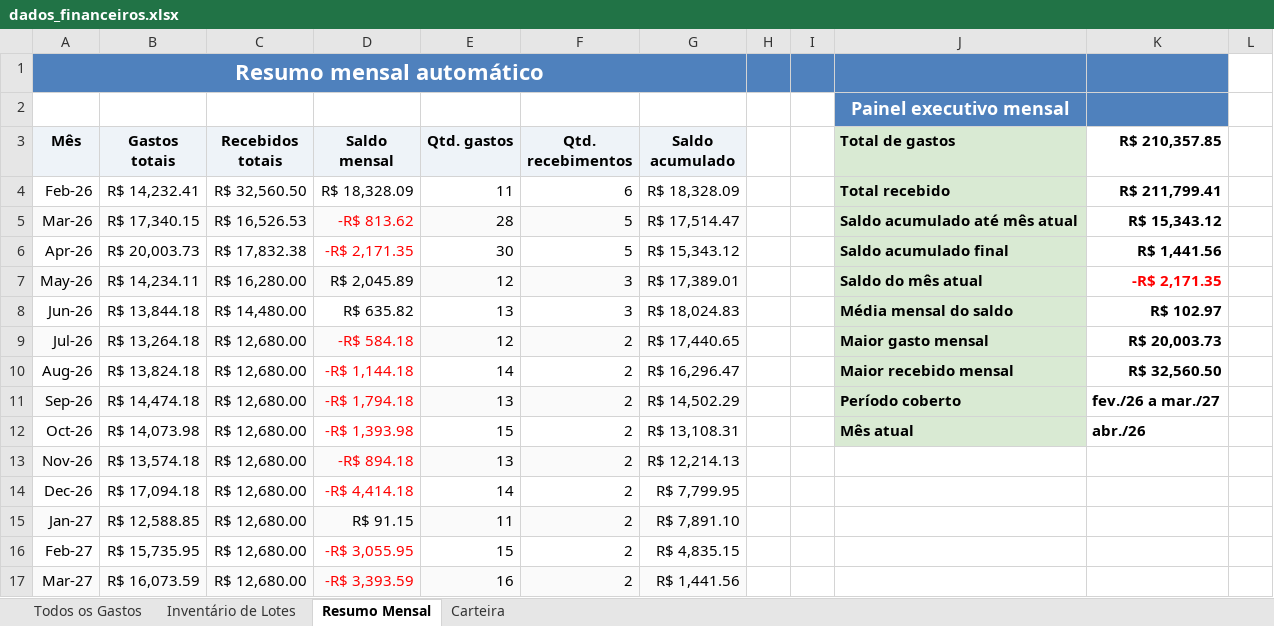
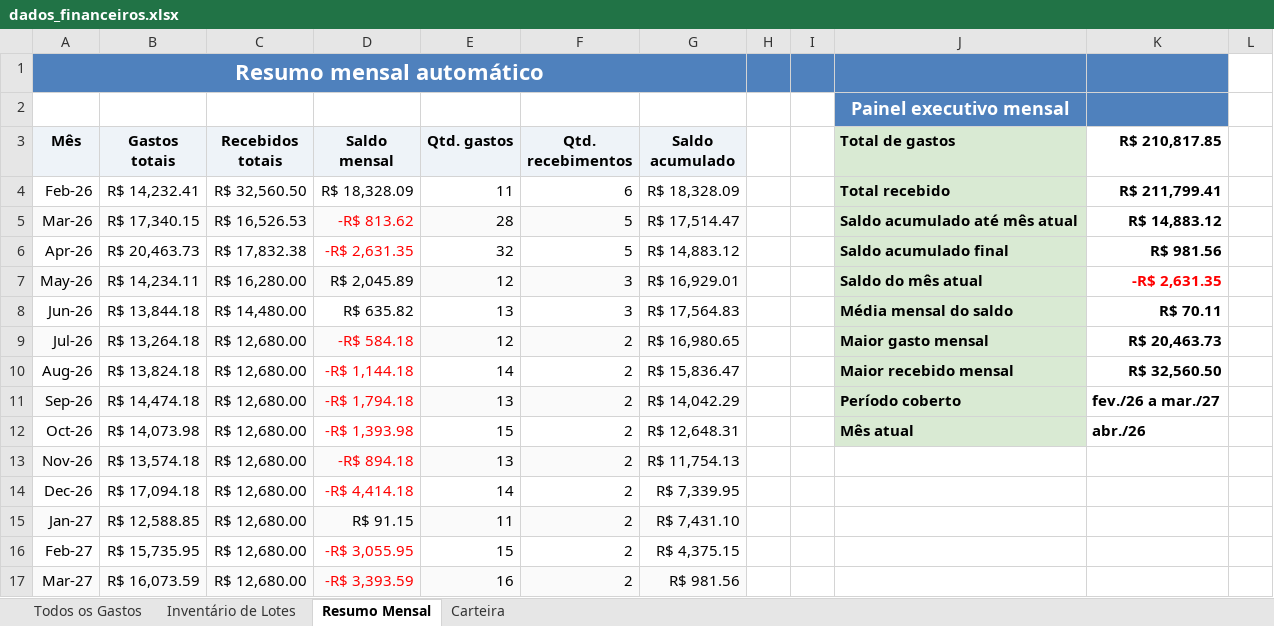
Before and after one commit to WevertonGomesCosta/payment-investment-allocation, an Excel workbook: dados/dados_financeiros.xlsx, sheet Resumo Mensal, drawn as a sheet; values as stored, in another font and other column widths than the file's, no borders; charts and pictures not drawn; the diff names each change by its address in the sheet, - before the commit and + after, or states it on an @@ line.

```diff
--- a/dados/dados_financeiros.xlsx (sheet Resumo Mensal)
+++ b/dados/dados_financeiros.xlsx (sheet Resumo Mensal)
-K3: R$ 210,357.85
+K3: R$ 210,817.85
-K5 (R$ 210,817.85): R$ 15,343.12
+K5 (R$ 210,817.85): R$ 14,883.12
-B6 (Gastos totais): R$ 20,003.73
+B6 (Gastos totais): R$ 20,463.73
-D6 (Saldo mensal): -R$ 2,171.35
+D6 (Saldo mensal): -R$ 2,631.35
-E6 (Qtd. gastos): 30
+E6 (Qtd. gastos): 32
-G6 (Saldo acumulado): R$ 15,343.12
+G6 (Saldo acumulado): R$ 14,883.12
-K6 (R$ 210,817.85): R$ 1,441.56
+K6 (R$ 210,817.85): R$ 981.56
-G7 (Saldo acumulado): R$ 17,389.01
+G7 (Saldo acumulado): R$ 16,929.01
-K7 (R$ 210,817.85): -R$ 2,171.35
+K7 (R$ 210,817.85): -R$ 2,631.35
-G8 (Saldo acumulado): R$ 18,024.83
+G8 (Saldo acumulado): R$ 17,564.83
-K8 (R$ 210,817.85): R$ 102.97
+K8 (R$ 210,817.85): R$ 70.11
-G9 (Saldo acumulado): R$ 17,440.65
+G9 (Saldo acumulado): R$ 16,980.65
-K9 (R$ 210,817.85): R$ 20,003.73
+K9 (R$ 210,817.85): R$ 20,463.73
-G10 (Saldo acumulado): R$ 16,296.47
+G10 (Saldo acumulado): R$ 15,836.47
-G11 (Saldo acumulado): R$ 14,502.29
+G11 (Saldo acumulado): R$ 14,042.29
-G12 (Saldo acumulado): R$ 13,108.31
+G12 (Saldo acumulado): R$ 12,648.31
-G13 (Saldo acumulado): R$ 12,214.13
+G13 (Saldo acumulado): R$ 11,754.13
-G14 (Saldo acumulado): R$ 7,799.95
+G14 (Saldo acumulado): R$ 7,339.95
-G15 (Saldo acumulado): R$ 7,891.10
+G15 (Saldo acumulado): R$ 7,431.10
-G16 (Saldo acumulado): R$ 4,835.15
+G16 (Saldo acumulado): R$ 4,375.15
-G17 (Saldo acumulado): R$ 1,441.56
+G17 (Saldo acumulado): R$ 981.56
```
Also changed, not shown: sheet Todos os Gastos, charts or pictures, 4 other files.
